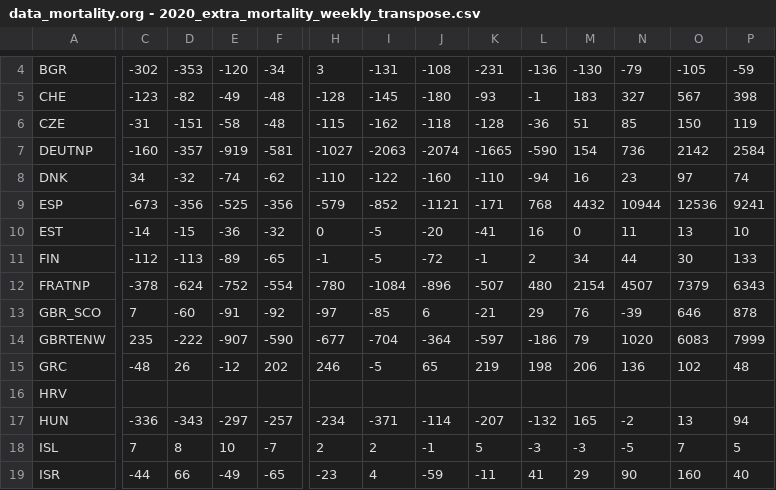
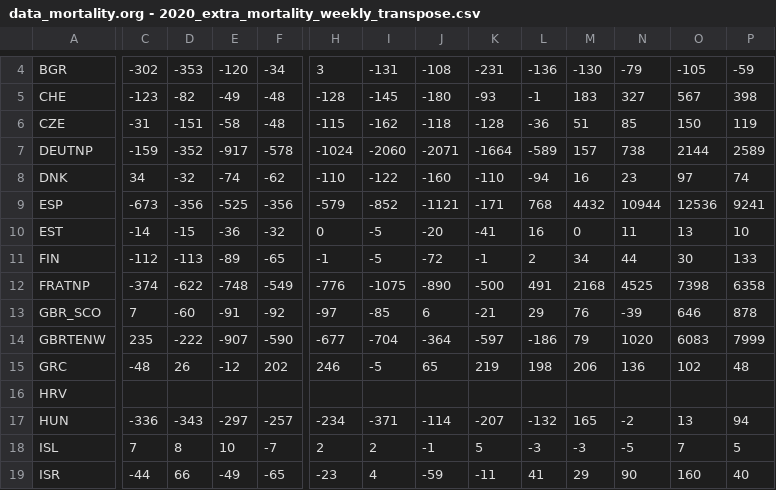
Before and after one commit to ebuddj/2020-covid19mortality, a CSV file: media/data/data_mortality.org - 2020_extra_mortality_weekly_transpose.csv, drawn as a sheet; only a part is shown, gaps mark what is left out; removed rows and columns are numbered as before the commit, all else as after; rows hold the shown columns only; the diff covers the shown part only; the diff names each change by its address in the sheet, - before the commit and + after, or states it on an @@ line.

```diff
--- a/media/data/data_mortality.org - 2020_extra_mortality_weekly_transpose.csv
+++ b/media/data/data_mortality.org - 2020_extra_mortality_weekly_transpose.csv
-C7: -160
+C7: -159
-D7: -357
+D7: -352
-E7: -919
+E7: -917
-F7: -581
+F7: -578
-H7: -1027
+H7: -1024
-I7: -2063
+I7: -2060
-J7: -2074
+J7: -2071
-K7: -1665
+K7: -1664
-L7: -590
+L7: -589
-M7: 154
+M7: 157
-N7: 736
+N7: 738
-O7: 2142
+O7: 2144
-P7: 2584
+P7: 2589
-row 12: FRATNP | -378 | -624 | -752 | -554 | -780 | -1084 | -896 | -507 | 480 | 2154 | 4507 | 7379 | 6343
+row 12: FRATNP | -374 | -622 | -748 | -549 | -776 | -1075 | -890 | -500 | 491 | 2168 | 4525 | 7398 | 6358
```
Also changed, not shown: 17 edited cells elsewhere in this file, media/data/data_mortality.org - 2020_extra_mortality_cum_transpose.csv, 1 other file.
